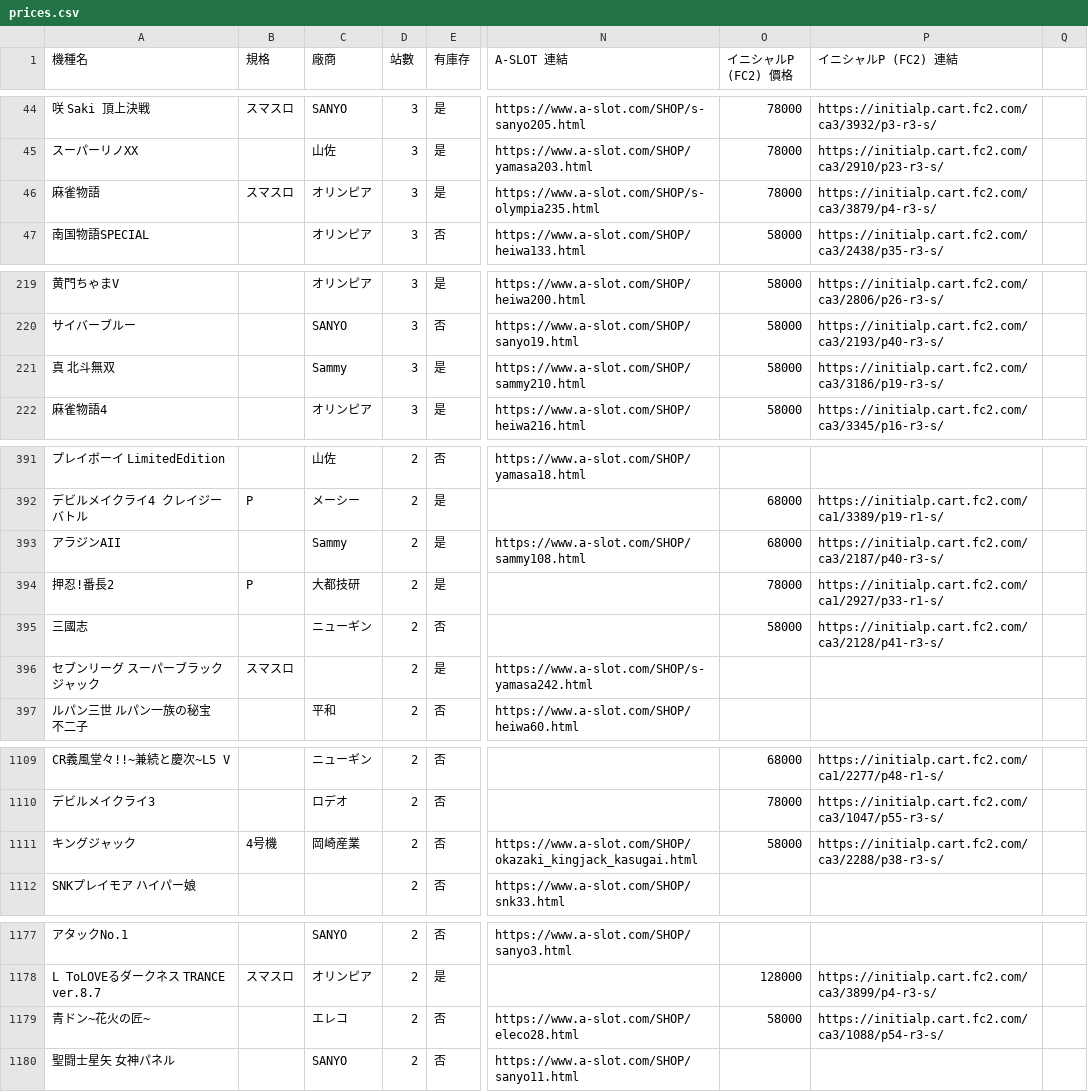
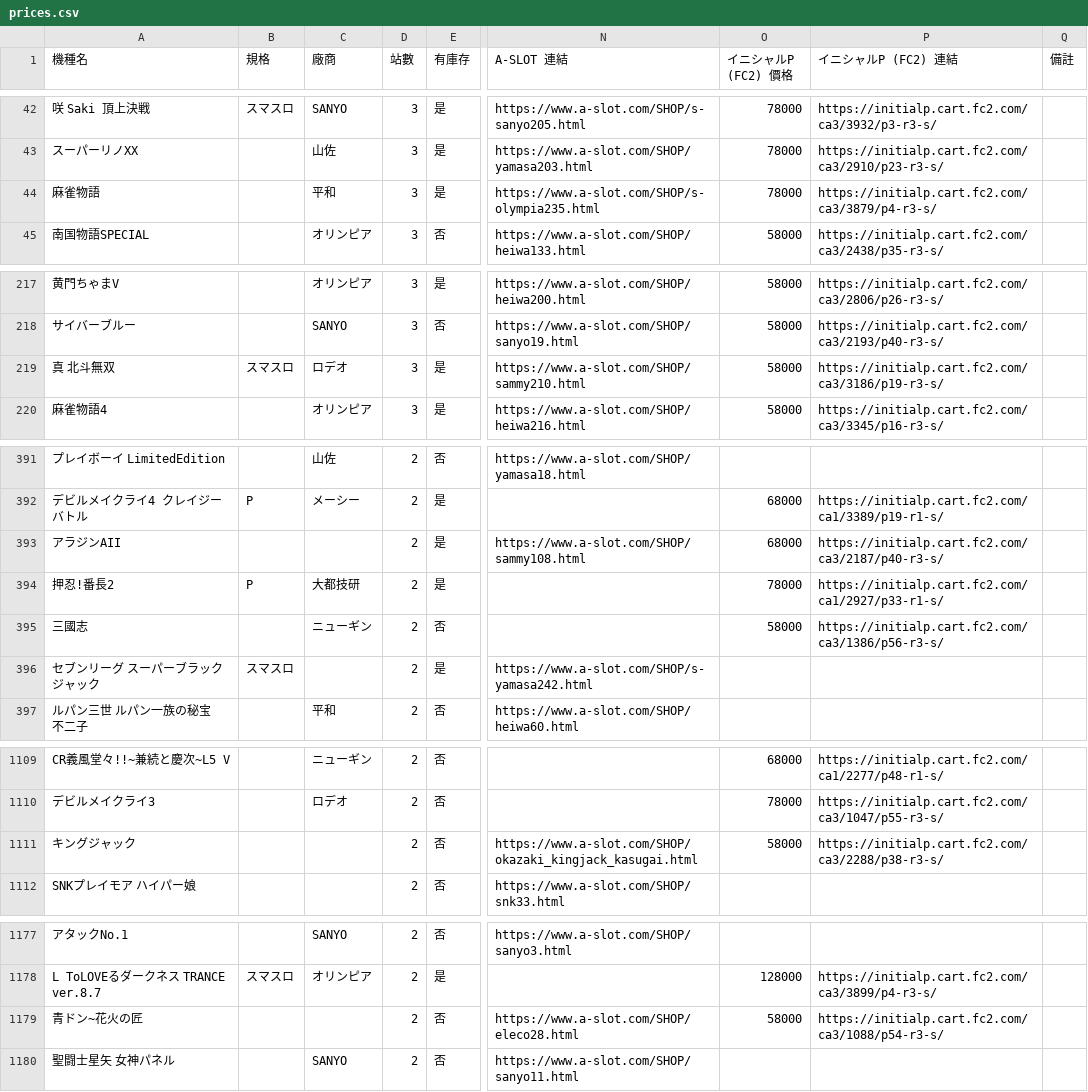
Before and after one commit to z870017/slot-price-watch, a CSV file: docs/prices.csv, drawn as a sheet; only a part is shown, gaps mark what is left out; addresses are those after the commit; the diff covers the shown part only; the diff names each change by its address in the sheet, - before the commit and + after, or states it on an @@ line.

```diff
--- a/docs/prices.csv
+++ b/docs/prices.csv
-Q1: (empty)
+Q1: 備註
-B44 (規格): スマスロ
+B44 (規格): (empty)
-C44 (廠商): オリンピア
+C44 (廠商): 平和
-B219 (規格): (empty)
+B219 (規格): スマスロ
-C219 (廠商): Sammy
+C219 (廠商): ロデオ
-C393 (廠商): Sammy
+C393 (廠商): (empty)
-P395 (イニシャルP (FC2) 連結): https://initialp.cart.fc2.com/ca3/2128/p41-r3-s/
+P395 (イニシャルP (FC2) 連結): https://initialp.cart.fc2.com/ca3/1386/p56-r3-s/
-B1111 (規格): 4号機
+B1111 (規格): (empty)
-C1111 (廠商): 岡崎産業
+C1111 (廠商): (empty)
-A1179 (機種名): 青ドン~花火の匠~
+A1179 (機種名): 青ドン~花火の匠
-C1179 (廠商): エレコ
+C1179 (廠商): (empty)
```
Also changed, not shown: 2 added rows, 3 removed rows, 2 moved rows and 20 edited cells elsewhere in this file, docs/summary.csv, 3 other files.
